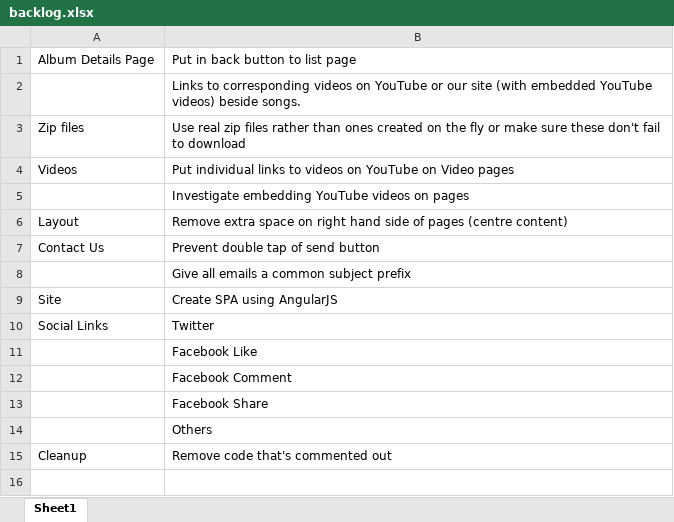
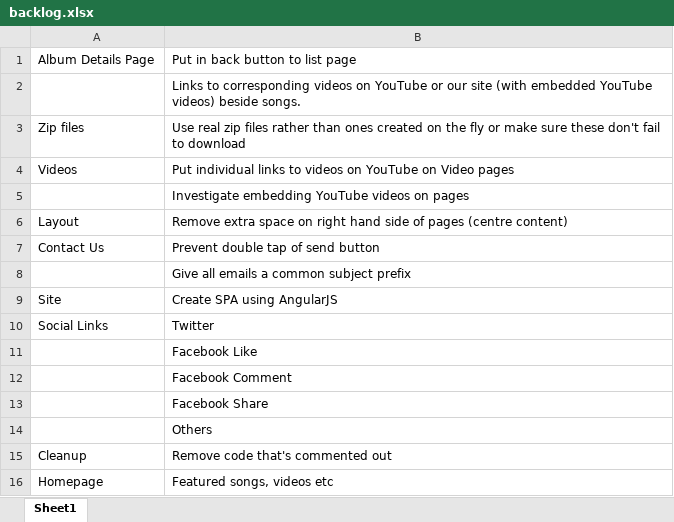
Before and after one commit to SachinKainth/Sikh-Unit-Website, an Excel workbook: backlog.xlsx, sheet Sheet1, drawn as a sheet; values as stored, in another font and other column widths than the file's, no borders; the diff names each change by its address in the sheet, - before the commit and + after, or states it on an @@ line.

Commit message:
Added story about adding featured content area on homepage

```diff
--- a/backlog.xlsx (sheet Sheet1)
+++ b/backlog.xlsx (sheet Sheet1)
+row 16: Homepage | Featured songs, videos etc
```
